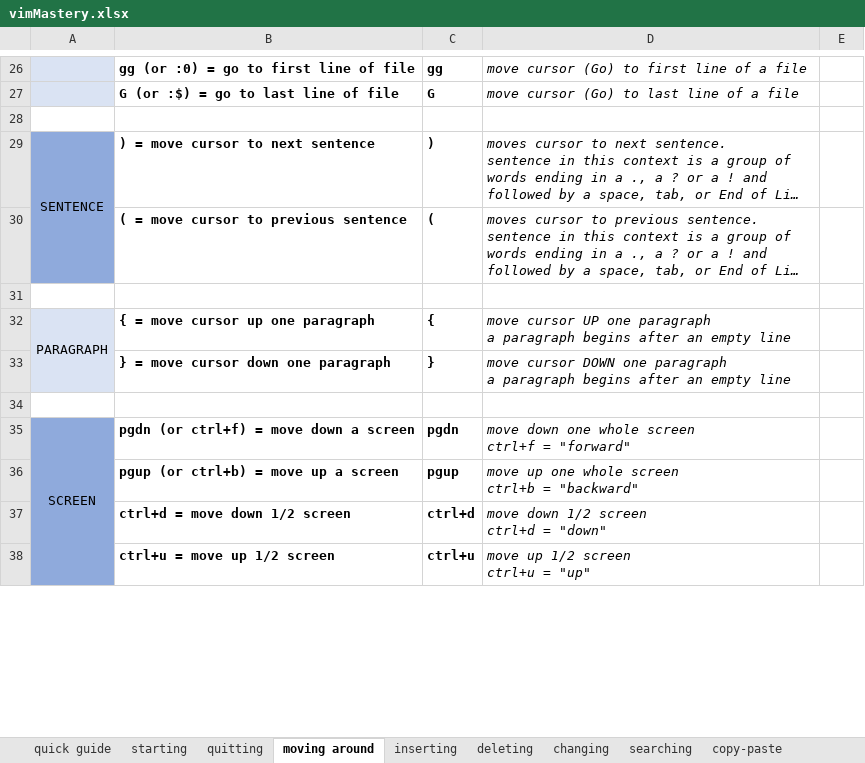
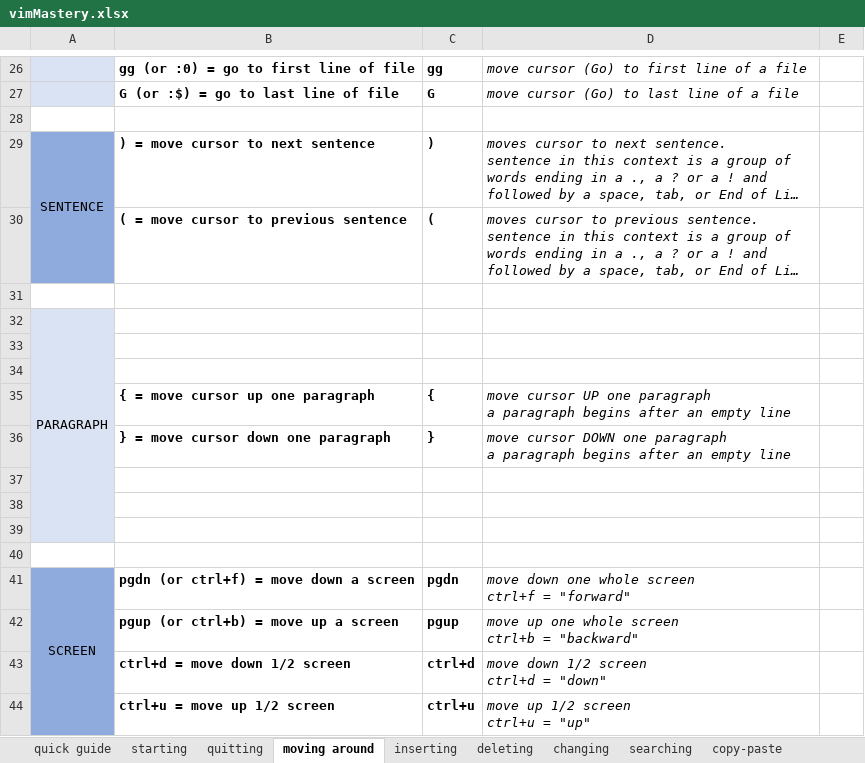
Before and after one commit to hoyle-timothy/vimMastery, an Excel workbook: vimMastery.xlsx, sheet moving around, drawn as a sheet; only a part is shown, gaps mark what is left out; long unchanged cells end in …; values as stored, in another font and other column widths than the file's, no borders; removed rows and columns are numbered as before the commit, all else as after; the diff names each change by its address in the sheet, - before the commit and + after, or states it on an @@ line.

Commit message:
12.8.23 changes

```diff
--- a/vimMastery.xlsx (sheet moving around)
+++ b/vimMastery.xlsx (sheet moving around)
+row 32: PARAGRAPH
+row 33: (empty)
+row 34: (empty)
-A35: PARAGRAPH
+A35: (empty)
-A32:A33 merged
+row 37: (empty)
+row 38: (empty)
+row 39: (empty)
```
